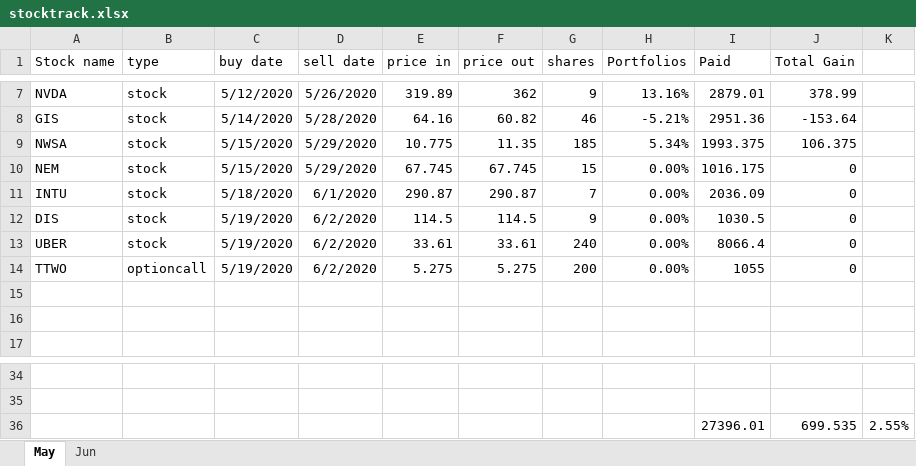
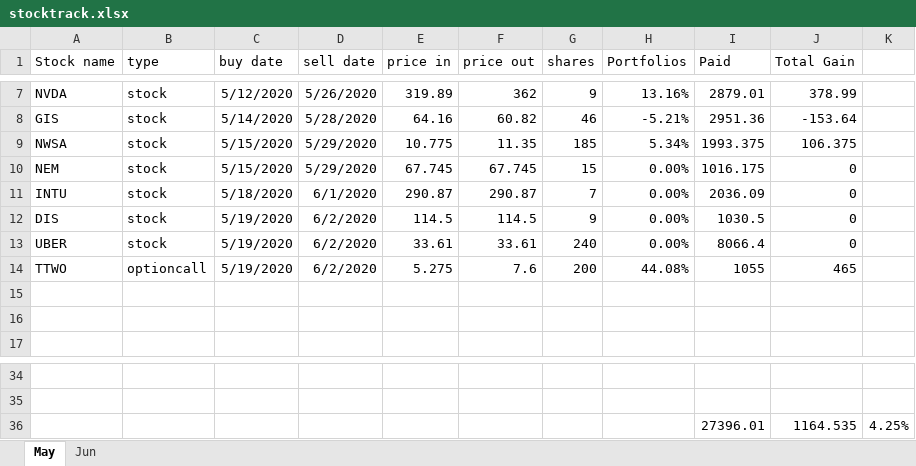
Before and after one commit to owenyang123/mypython, an Excel workbook: optionstrading/stocktrack.xlsx, sheet May, drawn as a sheet; only a part is shown, gaps mark what is left out; values as stored, in another font and other column widths than the file's, no borders; removed rows and columns are numbered as before the commit, all else as after; the diff names each change by its address in the sheet, - before the commit and + after, or states it on an @@ line.

```diff
--- a/optionstrading/stocktrack.xlsx (sheet May)
+++ b/optionstrading/stocktrack.xlsx (sheet May)
-F14 (price out): 5.275
+F14 (price out): 7.6
-H14 (Portfolios): 0.00%
+H14 (Portfolios): 44.08%
-J14 (Total Gain): 0
+J14 (Total Gain): 465
-row 36:  |  |  |  |  |  |  |  | 27396.01 | 699.535 | 2.55%
+row 36:  |  |  |  |  |  |  |  | 27396.01 | 1164.535 | 4.25%
```
Also changed, not shown: 8 other files.
